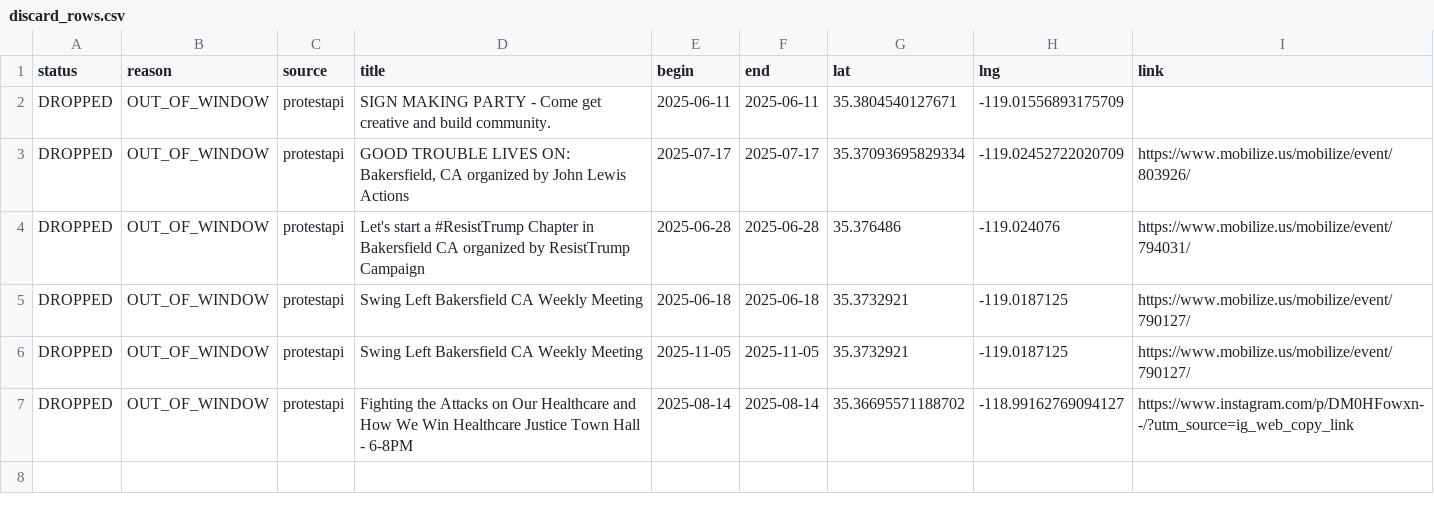
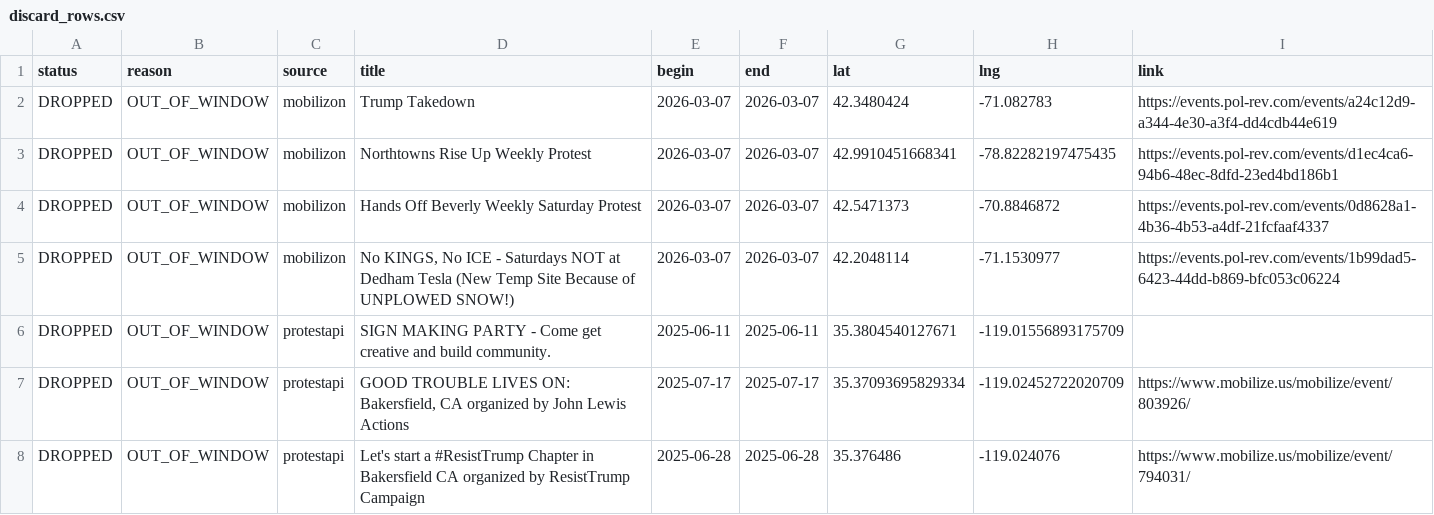
Before and after one commit to ConcernedCitizen2025/Project2025-Assistant, a CSV file: assets/data/discard_rows.csv, drawn as a sheet; only a part is shown; the shorter side is filled out with more unchanged rows.

```diff
--- a/assets/data/discard_rows.csv
+++ b/assets/data/discard_rows.csv
@@ -1,2 +1,6 @@
 status,reason,source,title,begin,end,lat,lng,link
+"DROPPED","OUT_OF_WINDOW","mobilizon","Trump Takedown","2026-03-07","2026-03-07","42.3480424","-71.082783","https://events.pol-rev.com/events/a24c12d9-a344-4e30-a3f4-dd4cdb44e619"
+"DROPPED","OUT_OF_WINDOW","mobilizon","Northtowns Rise Up Weekly Protest","2026-03-07","2026-03-07","42.9910451668341","-78.82282197475435","https://events.pol-rev.com/events/d1ec4ca6-94b6-48ec-8dfd-23ed4bd186b1"
+"DROPPED","OUT_OF_WINDOW","mobilizon","Hands Off Beverly Weekly Saturday Protest","2026-03-07","2026-03-07","42.5471373","-70.8846872","https://events.pol-rev.com/events/0d8628a1-4b36-4b53-a4df-21fcfaaf4337"
+"DROPPED","OUT_OF_WINDOW","mobilizon","No KINGS, No ICE - Saturdays NOT at Dedham Tesla (New Temp Site Because of UNPLOWED SNOW!)","2026-03-07","2026-03-07","42.2048114","-71.1530977","https://events.pol-rev.com/events/1b99dad5-6423-44dd-b869-bfc053c06224"
 "DROPPED","OUT_OF_WINDOW","protestapi","SIGN MAKING PARTY - Come get creative and build community.","2025-06-11","2025-06-11","35.3804540127671","-119.01556893175709",""
```
Also changed, not shown: 13 other files.
